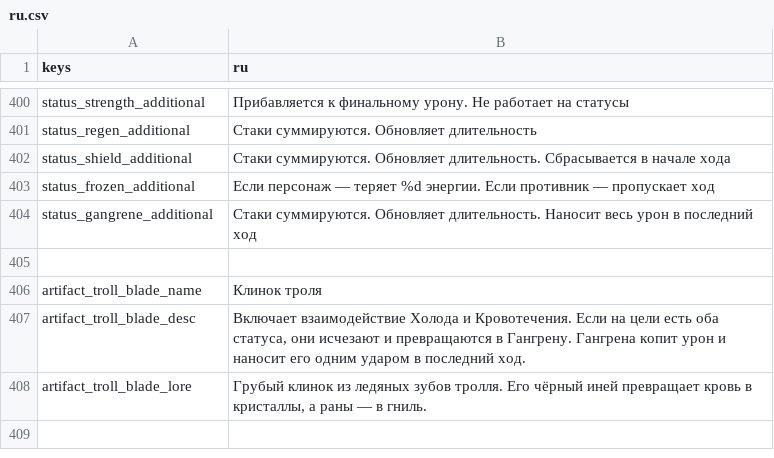
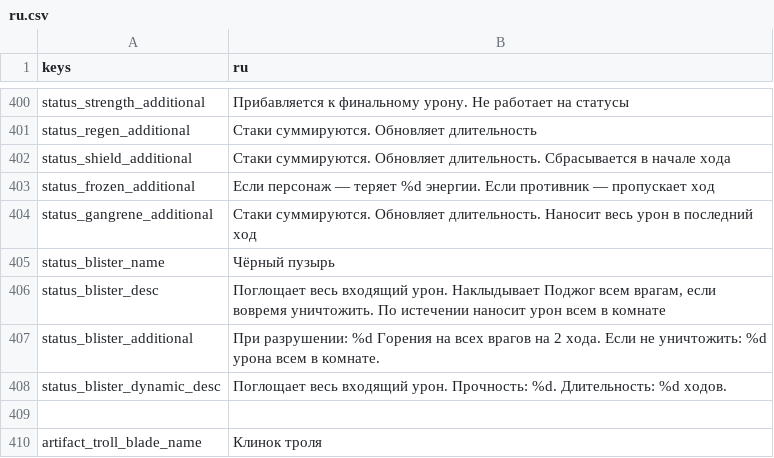
Before and after one commit to Bineev/crawler26, a CSV file: localization/ru.csv, drawn as a sheet; only a part is shown, gaps mark what is left out; the shorter side is filled out with more unchanged rows; the diff names each change by its address in the sheet, - before the commit and + after, or states it on an @@ line.

Commit message:
add Blister (need debug)

```diff
--- a/localization/ru.csv
+++ b/localization/ru.csv
+row 405: status_blister_name | Чёрный пузырь
+row 406: status_blister_desc | Поглощает весь входящий урон. Наклыдывает Поджог всем врагам, если вовремя уничтожить. По истечении наносит урон всем в комнате
+row 407: status_blister_additional | При разрушении: %d Горения на всех врагов на 2 хода. Если не уничтожить: %d урона всем в комнате.
+row 408: status_blister_dynamic_desc | Поглощает весь входящий урон. Прочность: %d. Длительность: %d ходов.
```
Also changed, not shown: localization/en.csv, 5 other files.
